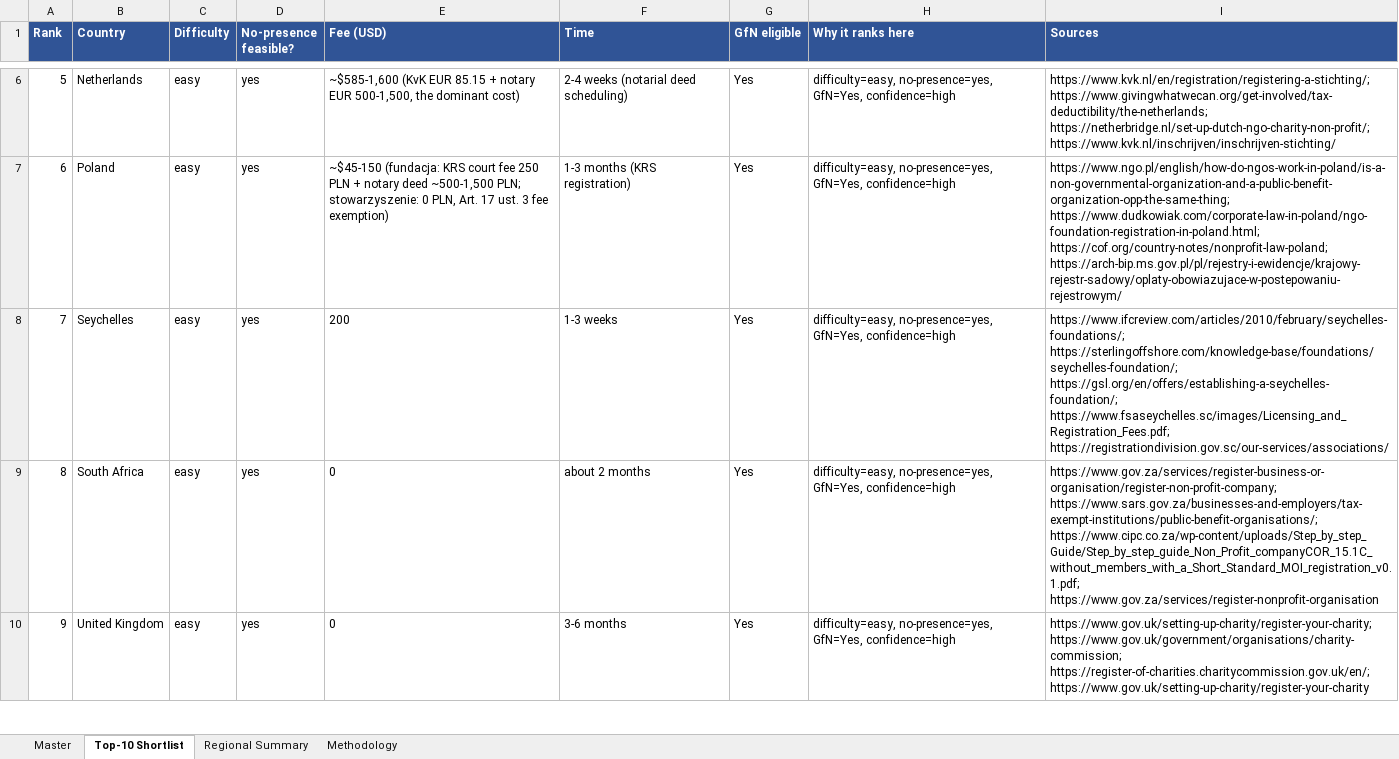
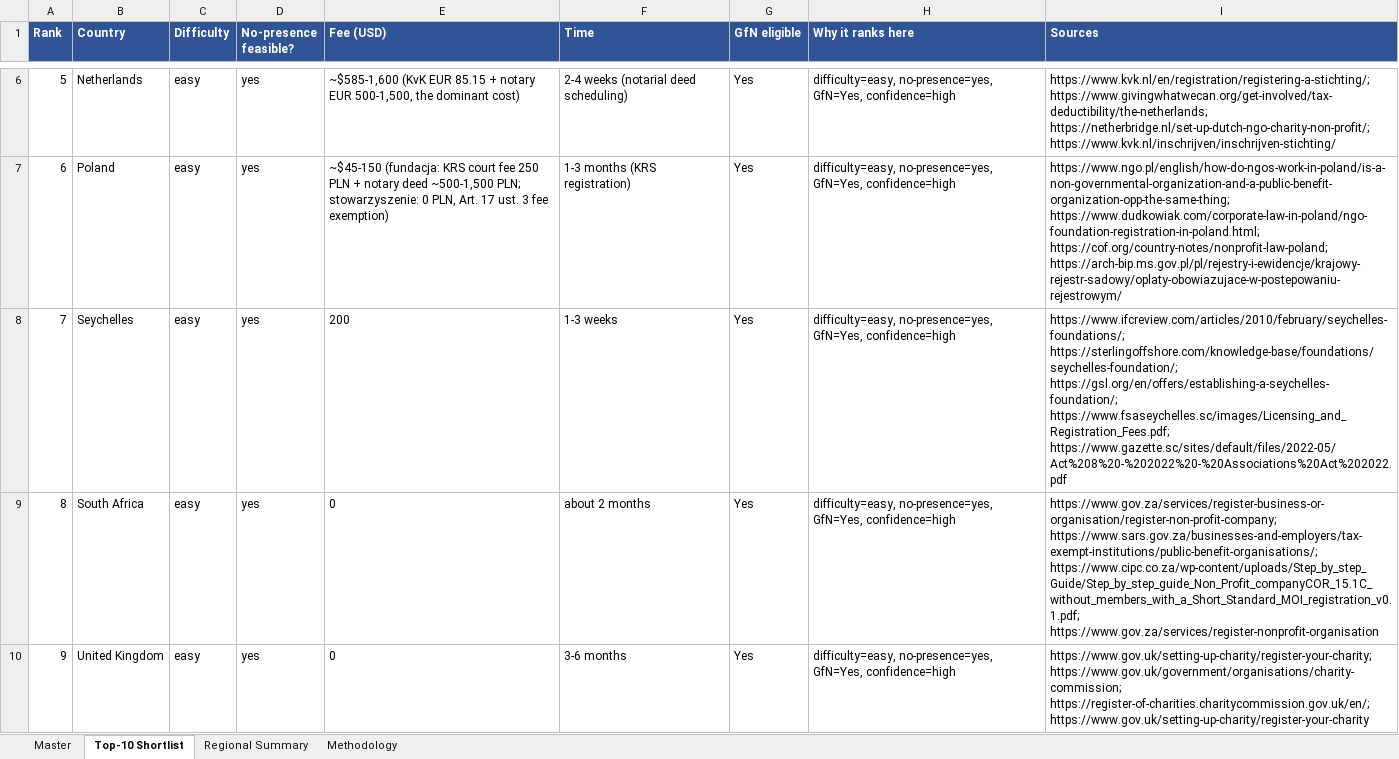
Before and after one commit to OpenCharity-org/OpenCharity, an Excel workbook: charities_by_country_v2.xlsx, sheet Top-10 Shortlist, drawn as a sheet; only a part is shown, gaps mark what is left out; values as stored, in another font and other column widths than the file's, no borders; the diff names each change by its address in the sheet, - before the commit and + after, or states it on an @@ line.

Commit message:
Replace 13 dead (404) source URLs with verified-live official sources
URL health check over all 648 source URLs: 14 true 404s found (the 4xx/net
hits are 403 bot-blocks on cof.org/state.gov/etc., fine in browsers). Each
replaced source was found by an agent and verified HTTP-200 before swap.
Countries: St. Lucia, Finland, Senegal, Fiji, Russia, Panama, Seychelles,
Honduras, Brunei, Singapore, Austria, Western Sahara, Kuwait.

```diff
--- a/charities_by_country_v2.xlsx (sheet Top-10 Shortlist)
+++ b/charities_by_country_v2.xlsx (sheet Top-10 Shortlist)
-I8 (Sources): …https://gsl.org/en/offers/establishing-a-seychelles-foundation/; https://www.fsaseychelles.sc/images/Licensing_and_Registration_Fees.pdf; https://registrationdivision.gov.sc/our-services/associations/
+I8 (Sources): …https://gsl.org/en/offers/establishing-a-seychelles-foundation/; https://www.fsaseychelles.sc/images/Licensing_and_Registration_Fees.pdf; https://www.gazette.sc/sites/default/files/2022-05/Act%208%20-%202022%20-%20Associations%20Act%202022.pdf
```
Also changed, not shown: sheet Master, 22 other files.
